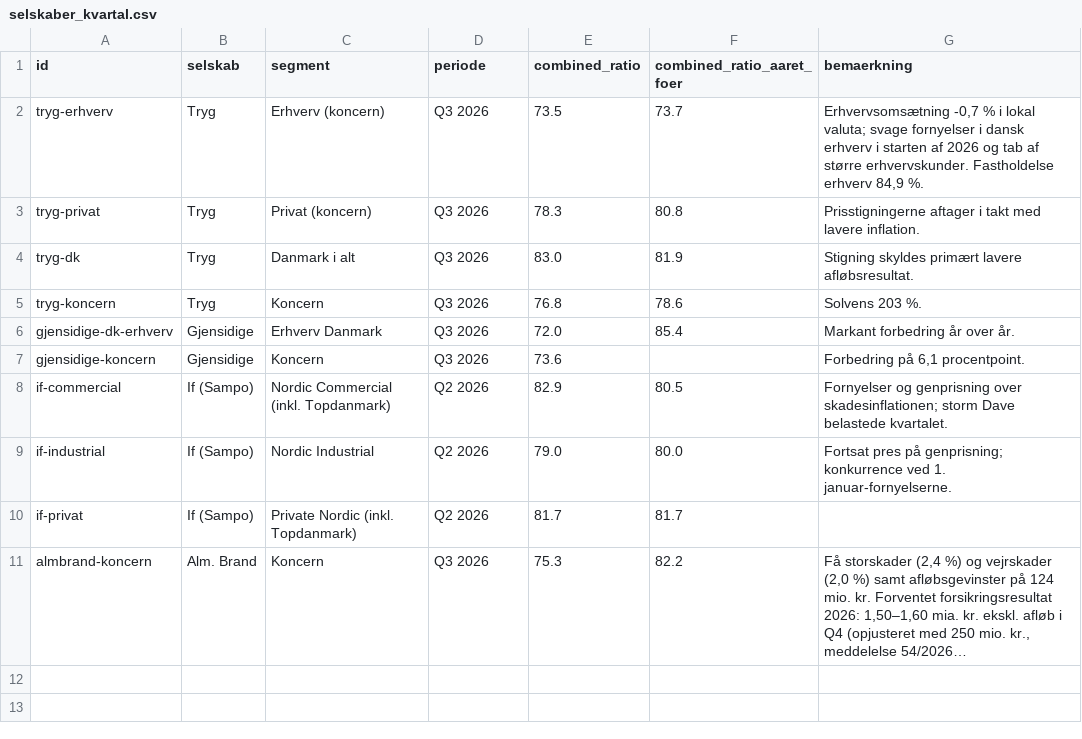
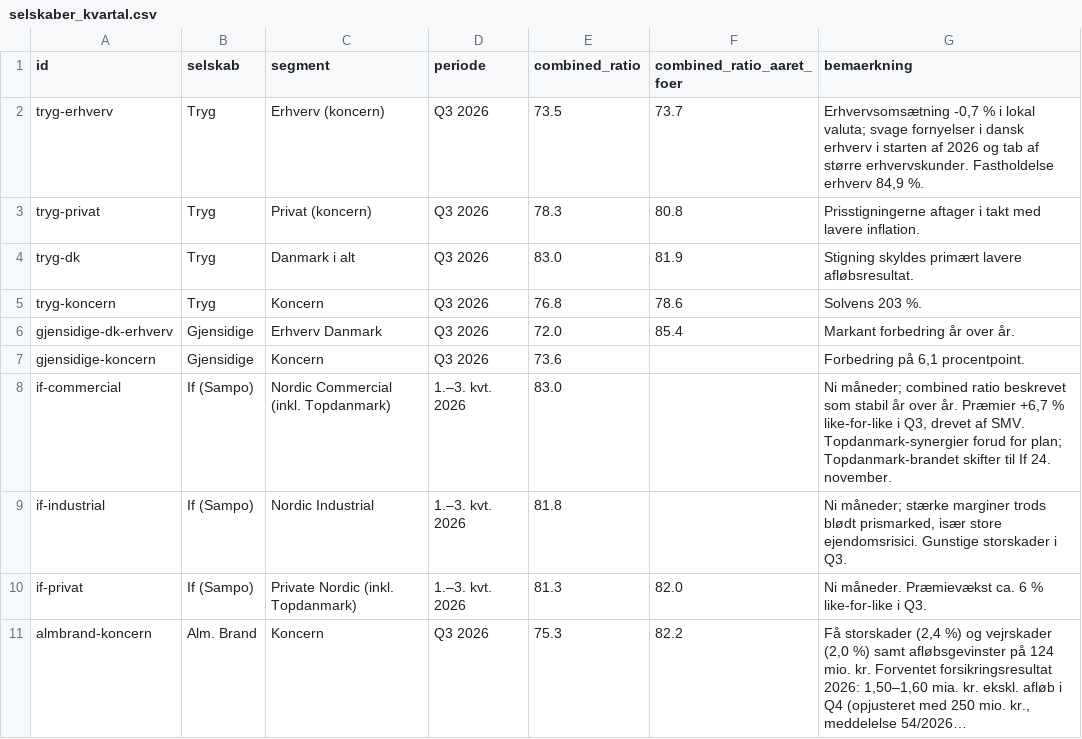
Before and after one commit to fortrin/markedsovervaagning-forsikring-pension, a CSV file: data/selskaber_kvartal.csv, drawn as a sheet; long unchanged cells end in …; the diff names each change by its address in the sheet, - before the commit and + after, or states it on an @@ line.

```diff
--- a/data/selskaber_kvartal.csv
+++ b/data/selskaber_kvartal.csv
-D8:D10 (periode): Q2 2026
+D8:D10 (periode): 1.–3. kvt. 2026
-E8 (combined_ratio): 82.9
+E8 (combined_ratio): 83.0
-F8 (combined_ratio_aaret_foer): 80.5
+F8 (combined_ratio_aaret_foer): (empty)
-G8 (bemaerkning): Fornyelser og genprisning over skadesinflationen; storm Dave belastede kvartalet.
+G8 (bemaerkning): Ni måneder; combined ratio beskrevet som stabil år over år. Præmier +6,7 % like-for-like i Q3, drevet af SMV. Topdanmark-synergier forud for plan; Topdanmark-brandet skifter til If 24. november.
-E9 (combined_ratio): 79.0
+E9 (combined_ratio): 81.8
-F9 (combined_ratio_aaret_foer): 80.0
+F9 (combined_ratio_aaret_foer): (empty)
-G9 (bemaerkning): Fortsat pres på genprisning; konkurrence ved 1. januar-fornyelserne.
+G9 (bemaerkning): Ni måneder; stærke marginer trods blødt prismarked, især store ejendomsrisici. Gunstige storskader i Q3.
-E10 (combined_ratio): 81.7
+E10 (combined_ratio): 81.3
-F10 (combined_ratio_aaret_foer): 81.7
+F10 (combined_ratio_aaret_foer): 82.0
-G10 (bemaerkning): (empty)
+G10 (bemaerkning): Ni måneder. Præmievækst ca. 6 % like-for-like i Q3.
```
Also changed, not shown: data/dk_arbejdsskade.csv, data/dk_erhverv_puls.csv, 2 other files.
